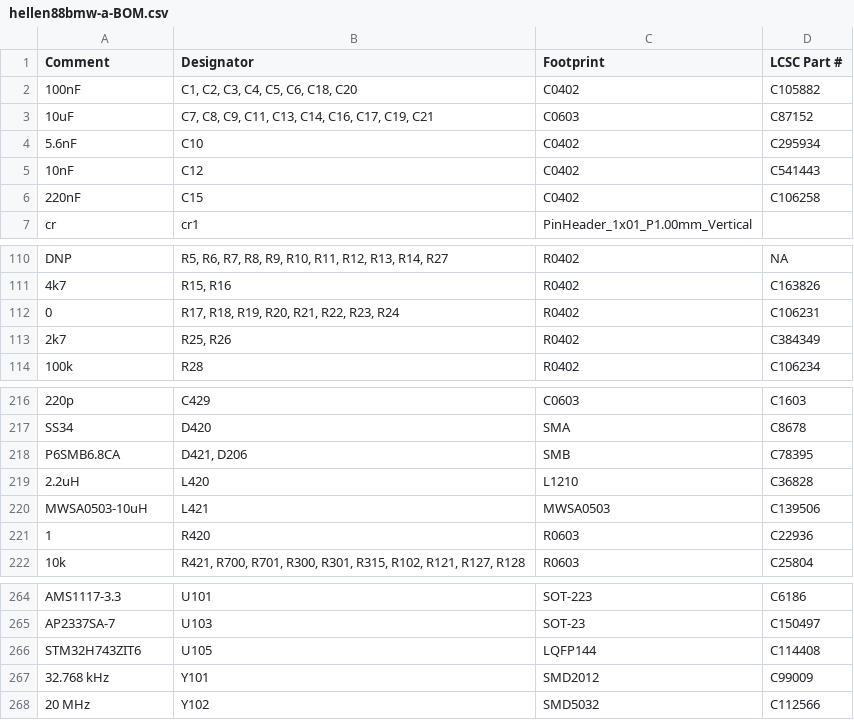
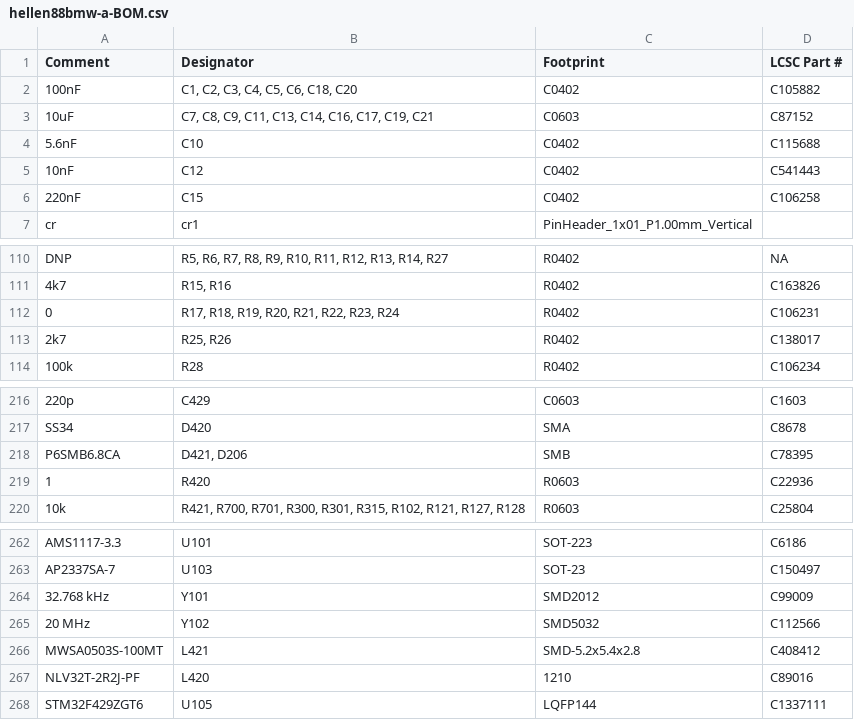
Before and after one commit to rusefi/hellen88bmw, a CSV file: boards/hellen88bmw-a/board/hellen88bmw-a-BOM.csv, drawn as a sheet; only a part is shown, gaps mark what is left out.

```diff
--- a/boards/hellen88bmw-a/board/hellen88bmw-a-BOM.csv
+++ b/boards/hellen88bmw-a/board/hellen88bmw-a-BOM.csv
@@ -3,3 +3,3 @@ Comment,Designator,Footprint,LCSC Part #
 "10uF","C7, C8, C9, C11, C13, C14, C16, C17, C19, C21","C0603","C87152"
-"5.6nF","C10","C0402","C295934"
+"5.6nF","C10","C0402","C115688"
 "10nF","C12","C0402","C541443"
@@ -112,3 +112,3 @@ Comment,Designator,Footprint,LCSC Part #
 "0","R17, R18, R19, R20, R21, R22, R23, R24","R0402","C106231"
-"2k7","R25, R26","R0402","C384349"
+"2k7","R25, R26","R0402","C138017"
 "100k","R28","R0402","C106234"
@@ -218,4 +218,2 @@ Comment,Designator,Footprint,LCSC Part #
 "P6SMB6.8CA","D421, D206","SMB","C78395"
-"2.2uH","L420","L1210","C36828"
-"MWSA0503-10uH","L421","MWSA0503","C139506"
 "1","R420","R0603","C22936"
@@ -265,4 +263,6 @@ Comment,Designator,Footprint,LCSC Part #
 "AP2337SA-7","U103","SOT-23","C150497"
-"STM32H743ZIT6","U105","LQFP144","C114408"
 "32.768 kHz","Y101","SMD2012","C99009"
 "20 MHz","Y102","SMD5032","C112566"
+"MWSA0503S-100MT","L421","SMD-5.2x5.4x2.8","C408412"
+"NLV32T-2R2J-PF","L420","1210","C89016"
+"STM32F429ZGT6","U105","LQFP144","C1337111"
```
Also changed, not shown: boards/hellen88bmw-a/frame/88bmw-BOM.csv, gerber/hellen88bmw.csv, 5 other files.
